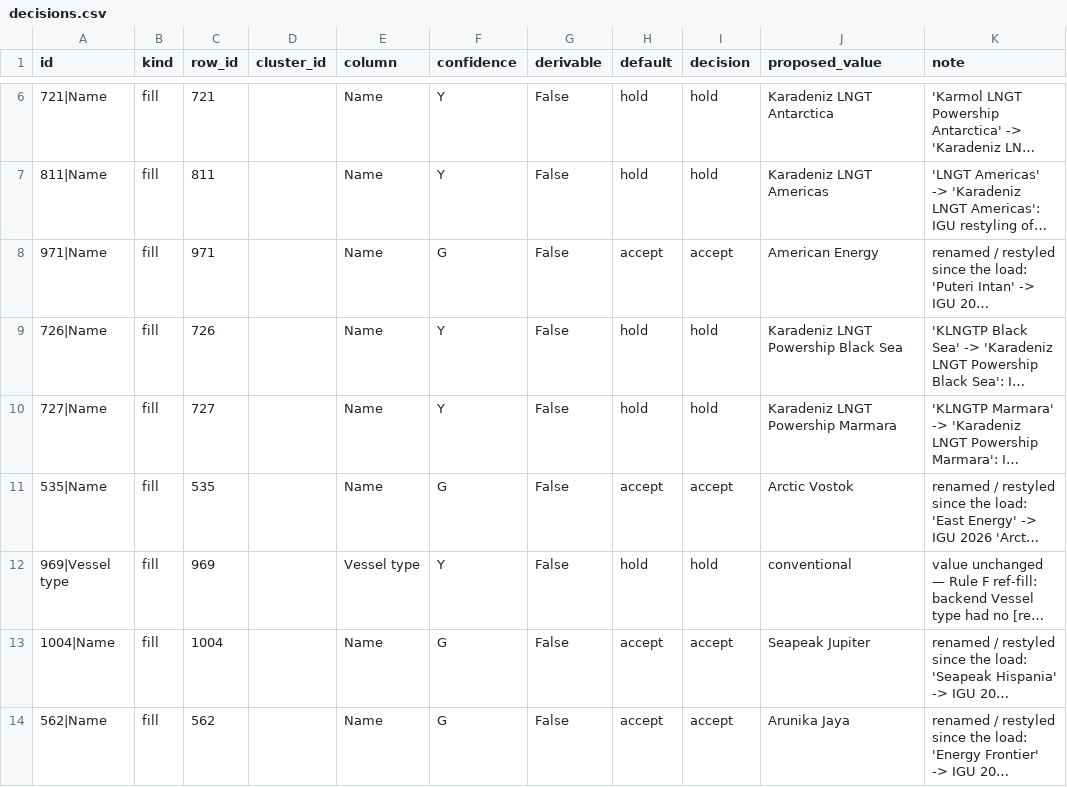
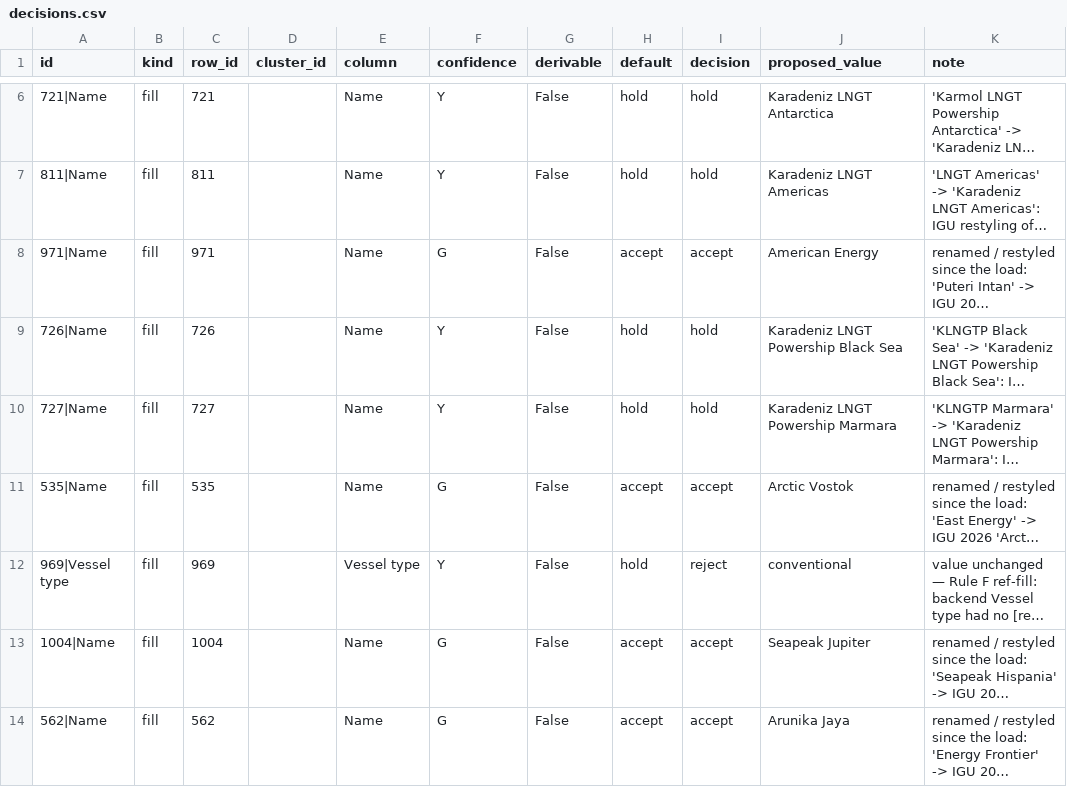
Before and after one commit to bairdlangenbrunner/lng-carriers-researcher, a CSV file: batches/2026-09-17_1654ET_fix_igu2026_sourced/decisions.csv, drawn as a sheet; only a part is shown, gaps mark what is left out; long unchanged cells end in …; the diff names each change by its address in the sheet, - before the commit and + after, or states it on an @@ line.

Commit message:
sep-17-pass: reject batch 8's row 61 vessel type ref (batch 9 proposes fsu); combined workbook rebuilt 1720et

```diff
--- a/batches/2026-09-17_1654ET_fix_igu2026_sourced/decisions.csv
+++ b/batches/2026-09-17_1654ET_fix_igu2026_sourced/decisions.csv
-I12 (decision): hold
+I12 (decision): reject
```
Also changed, not shown: 9 other files.
